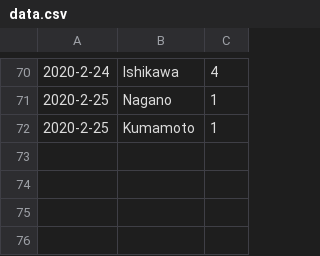
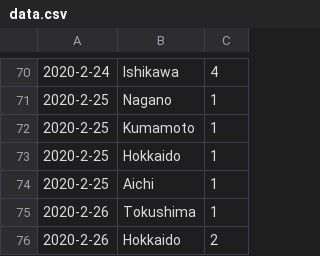
Before and after one commit to Himeyama/sarscov2, a CSV file: data.csv, drawn as a sheet; only a part is shown, gaps mark what is left out; the diff names each change by its address in the sheet, - before the commit and + after, or states it on an @@ line.

Commit message:
Update data.csv

```diff
--- a/data.csv
+++ b/data.csv
+row 73: 2020-2-25 | Hokkaido | 1
+row 74: 2020-2-25 | Aichi | 1
+row 75: 2020-2-26 | Tokushima | 1
+row 76: 2020-2-26 | Hokkaido | 2
```
